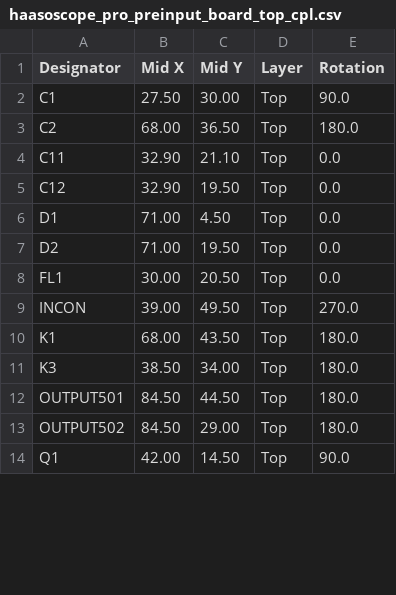
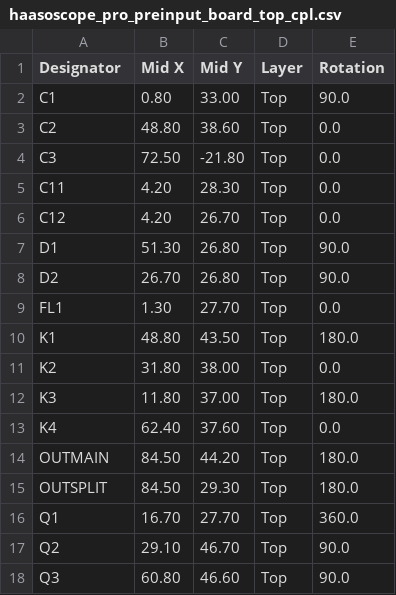
Before and after one commit to priimak/HaasoscopePro, a CSV file: input board/haasoscope_pro_preinput_board_top_cpl.csv, drawn as a sheet; only a part is shown; the diff covers the shown part only.

```diff
--- a/input board/haasoscope_pro_preinput_board_top_cpl.csv
+++ b/input board/haasoscope_pro_preinput_board_top_cpl.csv
@@ -1,14 +1,18 @@
 Designator,Mid X,Mid Y,Layer,Rotation
-C1,27.50,30.00,Top,90.0
-C2,68.00,36.50,Top,180.0
-C11,32.90,21.10,Top,0.0
-C12,32.90,19.50,Top,0.0
-D1,71.00, 4.50,Top,0.0
-D2,71.00,19.50,Top,0.0
-FL1,30.00,20.50,Top,0.0
-INCON,39.00,49.50,Top,270.0
-K1,68.00,43.50,Top,180.0
-K3,38.50,34.00,Top,180.0
-OUTPUT501,84.50,44.50,Top,180.0
-OUTPUT502,84.50,29.00,Top,180.0
-Q1,42.00,14.50,Top,90.0
+C1, 0.80,33.00,Top,90.0
+C2,48.80,38.60,Top,0.0
+C3,72.50,-21.80,Top,0.0
+C11, 4.20,28.30,Top,0.0
+C12, 4.20,26.70,Top,0.0
+D1,51.30,26.80,Top,90.0
+D2,26.70,26.80,Top,90.0
+FL1, 1.30,27.70,Top,0.0
+K1,48.80,43.50,Top,180.0
+K2,31.80,38.00,Top,0.0
+K3,11.80,37.00,Top,180.0
+K4,62.40,37.60,Top,0.0
+OUTMAIN,84.50,44.20,Top,180.0
+OUTSPLIT,84.50,29.30,Top,180.0
+Q1,16.70,27.70,Top,360.0
+Q2,29.10,46.70,Top,90.0
+Q3,60.80,46.60,Top,90.0
```
Also changed, not shown: 7 added rows and 35 edited cells elsewhere in this file, input board/haasoscope_pro_preinput_board_top_bom.csv, 3 other files.
